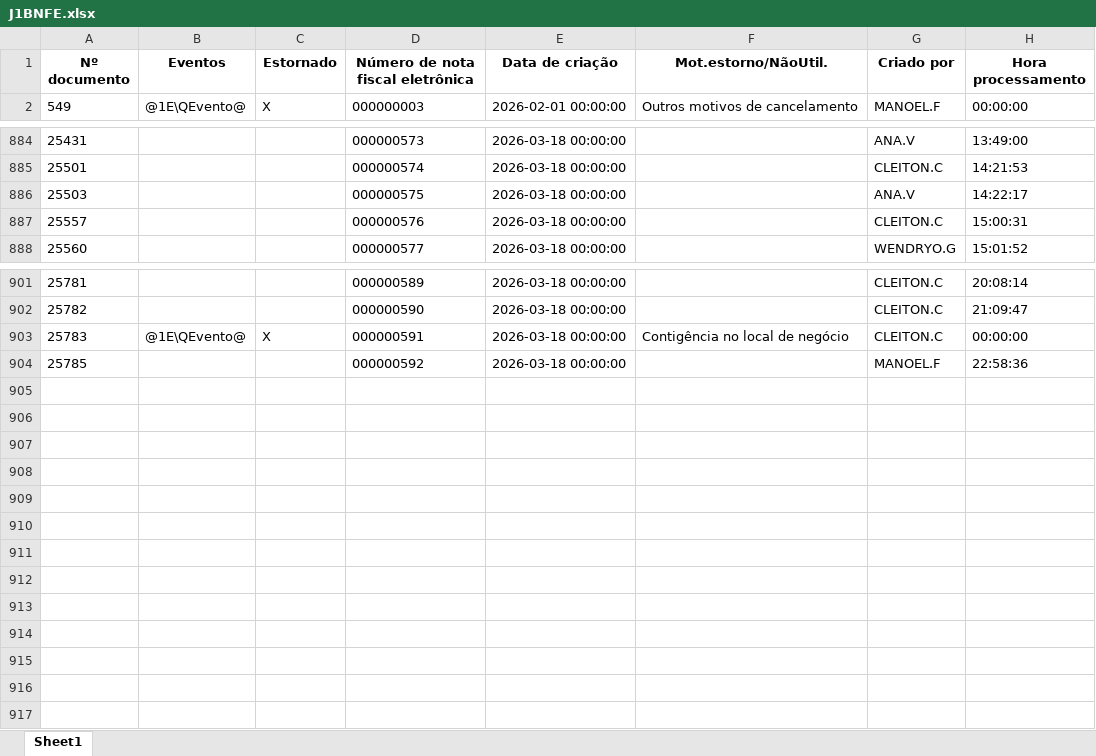
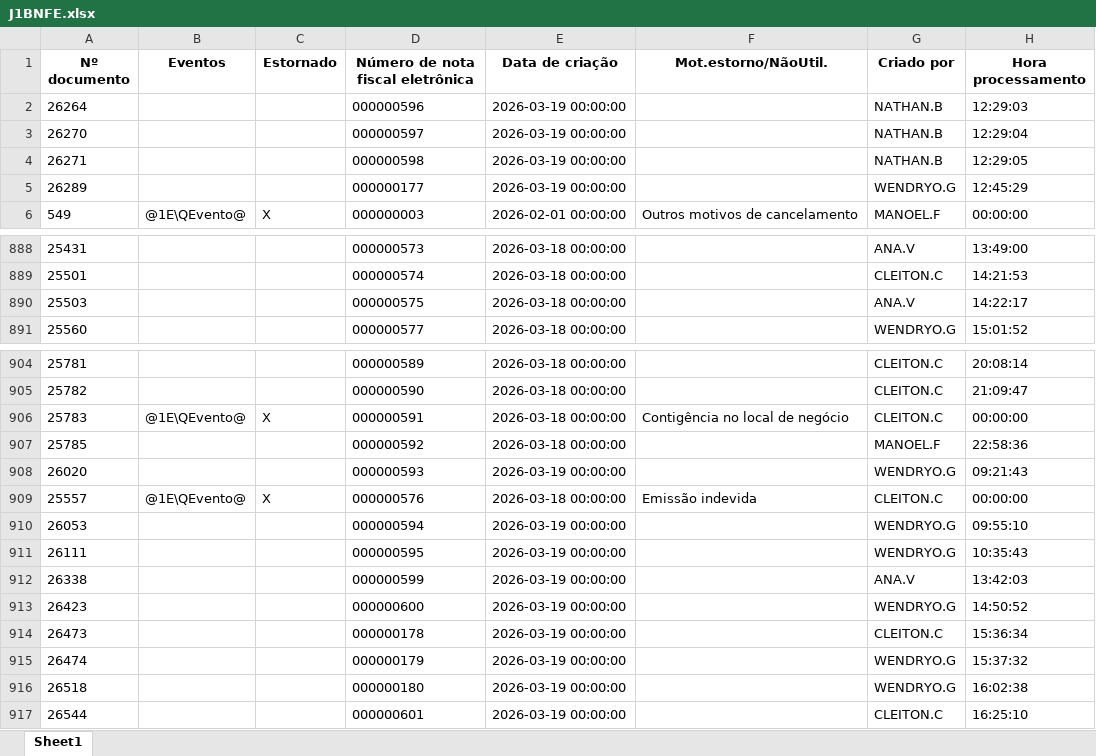
Before and after one commit to nathanbarretosilveira-dev/dash, an Excel workbook: src/data/J1BNFE.xlsx, sheet Sheet1, drawn as a sheet; only a part is shown, gaps mark what is left out; values as stored, in another font and other column widths than the file's, no borders; removed rows and columns are numbered as before the commit, all else as after; the diff names each change by its address in the sheet, - before the commit and + after, or states it on an @@ line.

Commit message:
Atualização automática JSON e J1BNFE.xlsx

```diff
--- a/src/data/J1BNFE.xlsx (sheet Sheet1)
+++ b/src/data/J1BNFE.xlsx (sheet Sheet1)
+row 2: 26264 |  |  | 000000596 | 2026-03-19 00:00:00 |  | NATHAN.B | 12:29:03
+row 3: 26270 |  |  | 000000597 | 2026-03-19 00:00:00 |  | NATHAN.B | 12:29:04
+row 4: 26271 |  |  | 000000598 | 2026-03-19 00:00:00 |  | NATHAN.B | 12:29:05
+row 5: 26289 |  |  | 000000177 | 2026-03-19 00:00:00 |  | WENDRYO.G | 12:45:29
-row 887: 25557 |  |  | 000000576 | 2026-03-18 00:00:00 |  | CLEITON.C | 15:00:31
+row 908: 26020 |  |  | 000000593 | 2026-03-19 00:00:00 |  | WENDRYO.G | 09:21:43
+row 909: 25557 | @1E\QEvento@ | X | 000000576 | 2026-03-18 00:00:00 | Emissão indevida | CLEITON.C | 00:00:00
+row 910: 26053 |  |  | 000000594 | 2026-03-19 00:00:00 |  | WENDRYO.G | 09:55:10
+row 911: 26111 |  |  | 000000595 | 2026-03-19 00:00:00 |  | WENDRYO.G | 10:35:43
+row 912: 26338 |  |  | 000000599 | 2026-03-19 00:00:00 |  | ANA.V | 13:42:03
+row 913: 26423 |  |  | 000000600 | 2026-03-19 00:00:00 |  | WENDRYO.G | 14:50:52
+row 914: 26473 |  |  | 000000178 | 2026-03-19 00:00:00 |  | CLEITON.C | 15:36:34
+row 915: 26474 |  |  | 000000179 | 2026-03-19 00:00:00 |  | WENDRYO.G | 15:37:32
+row 916: 26518 |  |  | 000000180 | 2026-03-19 00:00:00 |  | WENDRYO.G | 16:02:38
+row 917: 26544 |  |  | 000000601 | 2026-03-19 00:00:00 |  | CLEITON.C | 16:25:10
```
Also changed, not shown: 1 other file.
